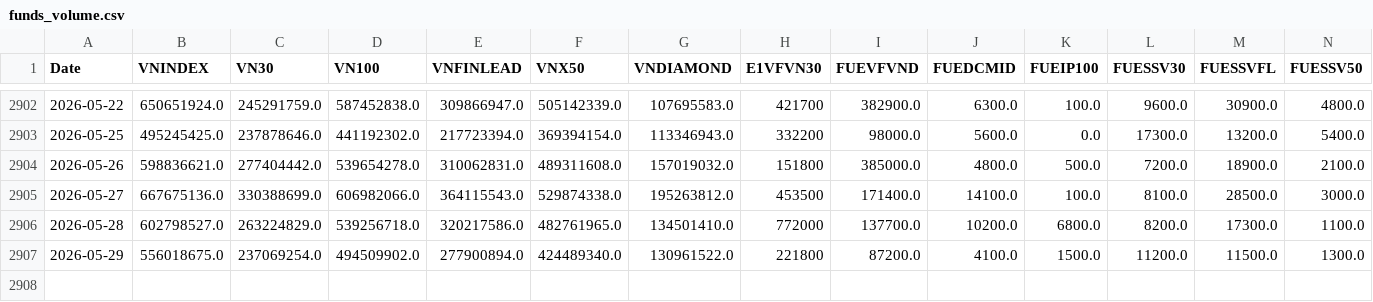
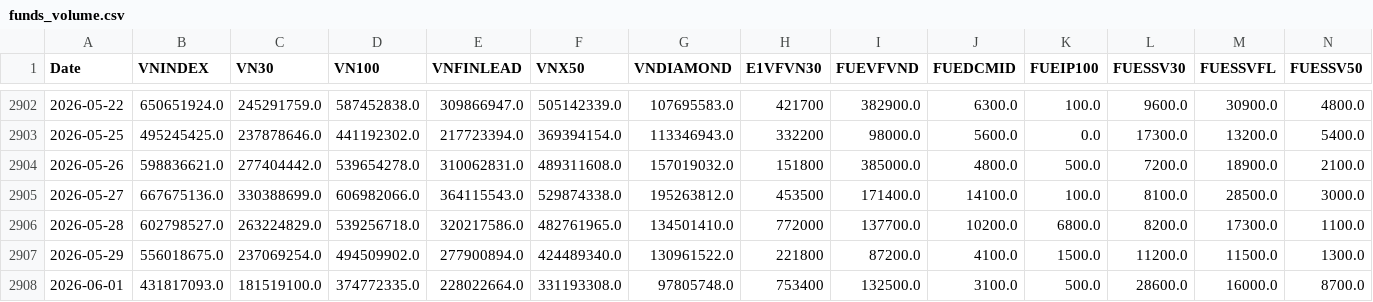
Before and after one commit to phudinhm/vn-fund-dashboard-2, a CSV file: funds_volume.csv, drawn as a sheet; only a part is shown, gaps mark what is left out; rows hold the shown columns only; the diff names each change by its address in the sheet, - before the commit and + after, or states it on an @@ line.

```diff
--- a/funds_volume.csv
+++ b/funds_volume.csv
+row 2908: 2026-06-01 | 431817093.0 | 181519100.0 | 374772335.0 | 228022664.0 | 331193308.0 | 97805748.0 | 753400 | 132500.0 | 3100.0 | 500.0 | 28600.0 | 16000.0 | 8700.0
```
Also changed, not shown: funds_data.csv.
